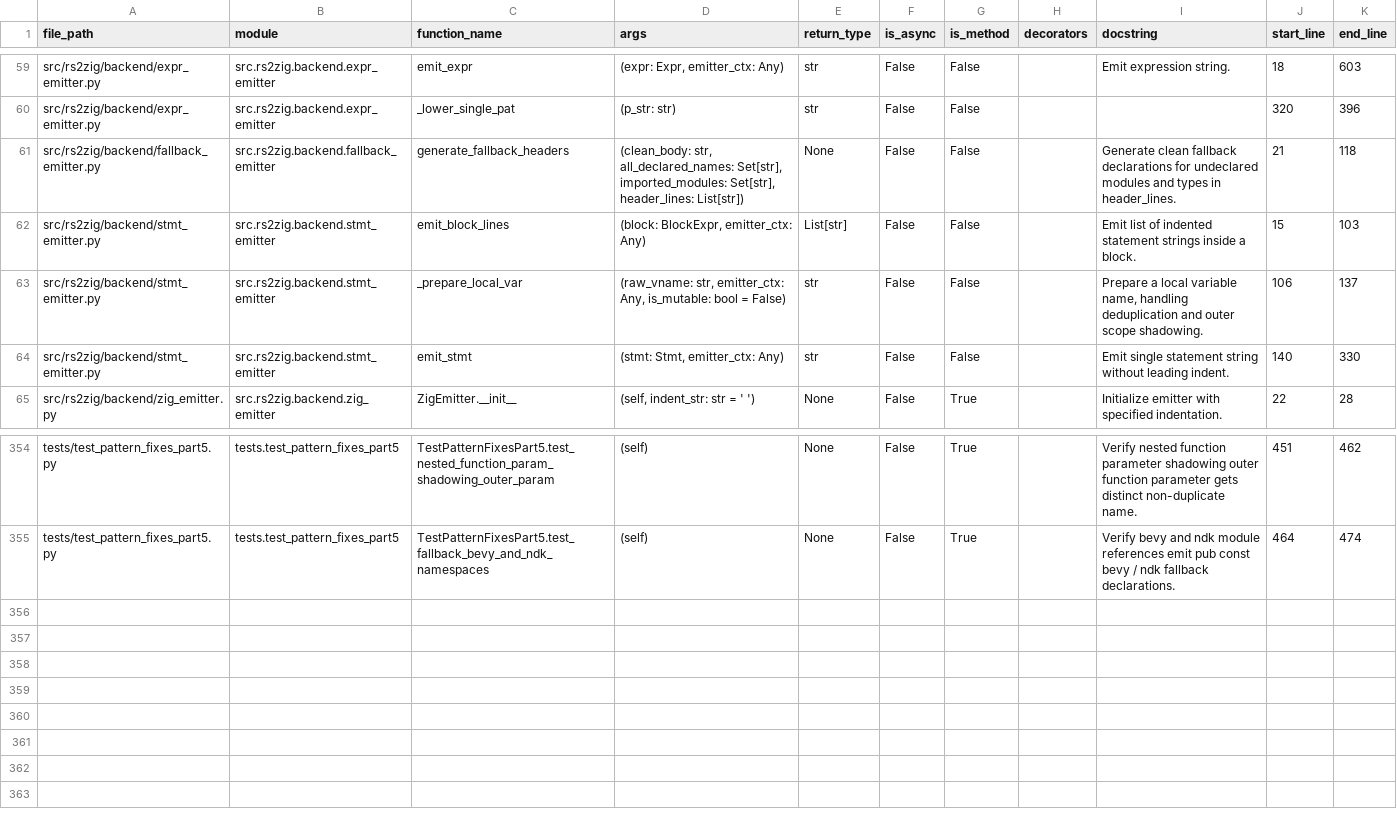
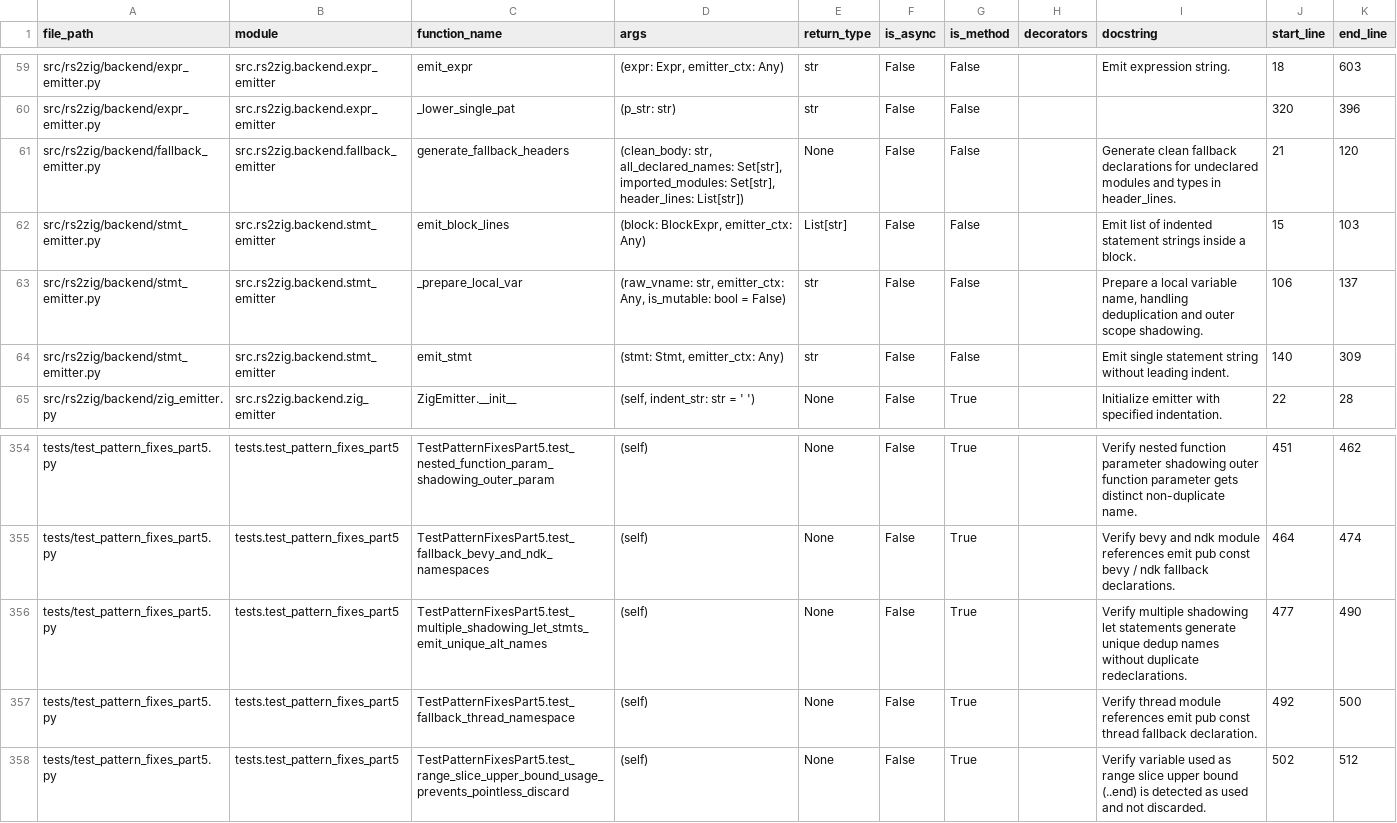
Before and after one commit to DaikyXendo/rs2zig, a CSV file: data/rs2zig/function.csv, drawn as a sheet; only a part is shown, gaps mark what is left out.

Commit message:
Multi-level Local Variable Deduplication

```diff
--- a/data/rs2zig/function.csv
+++ b/data/rs2zig/function.csv
@@ -60,6 +60,6 @@ src/rs2zig/backend/expr_emitter.py,src.rs2zig.backend.expr_emitter,emit_expr,"(e
 src/rs2zig/backend/expr_emitter.py,src.rs2zig.backend.expr_emitter,_lower_single_pat,(p_str: str),str,False,False,,,320,396
-src/rs2zig/backend/fallback_emitter.py,src.rs2zig.backend.fallback_emitter,generate_fallback_headers,"(clean_body: str, all_declared_names: Set[str], imported_modules: Set[str], header_lines: List[str])",None,False,False,,Generate clean fallback declarations for undeclared modules and types in header_lines.,21,118
+src/rs2zig/backend/fallback_emitter.py,src.rs2zig.backend.fallback_emitter,generate_fallback_headers,"(clean_body: str, all_declared_names: Set[str], imported_modules: Set[str], header_lines: List[str])",None,False,False,,Generate clean fallback declarations for undeclared modules and types in header_lines.,21,120
 src/rs2zig/backend/stmt_emitter.py,src.rs2zig.backend.stmt_emitter,emit_block_lines,"(block: BlockExpr, emitter_ctx: Any)",List[str],False,False,,Emit list of indented statement strings inside a block.,15,103
 src/rs2zig/backend/stmt_emitter.py,src.rs2zig.backend.stmt_emitter,_prepare_local_var,"(raw_vname: str, emitter_ctx: Any, is_mutable: bool = False)",str,False,False,,"Prepare a local variable name, handling deduplication and outer scope shadowing.",106,137
-src/rs2zig/backend/stmt_emitter.py,src.rs2zig.backend.stmt_emitter,emit_stmt,"(stmt: Stmt, emitter_ctx: Any)",str,False,False,,Emit single statement string without leading indent.,140,330
+src/rs2zig/backend/stmt_emitter.py,src.rs2zig.backend.stmt_emitter,emit_stmt,"(stmt: Stmt, emitter_ctx: Any)",str,False,False,,Emit single statement string without leading indent.,140,309
 src/rs2zig/backend/zig_emitter.py,src.rs2zig.backend.zig_emitter,ZigEmitter.__init__,"(self, indent_str: str = '    ')",None,False,True,,Initialize emitter with specified indentation.,22,28
@@ -355 +355,4 @@ tests/test_pattern_fixes_part5.py,tests.test_pattern_fixes_part5,TestPatternFixe
 tests/test_pattern_fixes_part5.py,tests.test_pattern_fixes_part5,TestPatternFixesPart5.test_fallback_bevy_and_ndk_namespaces,(self),None,False,True,,Verify bevy and ndk module references emit pub const bevy / ndk fallback declarations.,464,474
+tests/test_pattern_fixes_part5.py,tests.test_pattern_fixes_part5,TestPatternFixesPart5.test_multiple_shadowing_let_stmts_emit_unique_alt_names,(self),None,False,True,,Verify multiple shadowing let statements generate unique dedup names without duplicate redeclarations.,477,490
+tests/test_pattern_fixes_part5.py,tests.test_pattern_fixes_part5,TestPatternFixesPart5.test_fallback_thread_namespace,(self),None,False,True,,Verify thread module references emit pub const thread fallback declaration.,492,500
+tests/test_pattern_fixes_part5.py,tests.test_pattern_fixes_part5,TestPatternFixesPart5.test_range_slice_upper_bound_usage_prevents_pointless_discard,(self),None,False,True,,Verify variable used as range slice upper bound (..end) is detected as used and not discarded.,502,512
```
Also changed, not shown: data/rs2zig/class.csv, data/rs2zig/file.csv, 4 other files.
